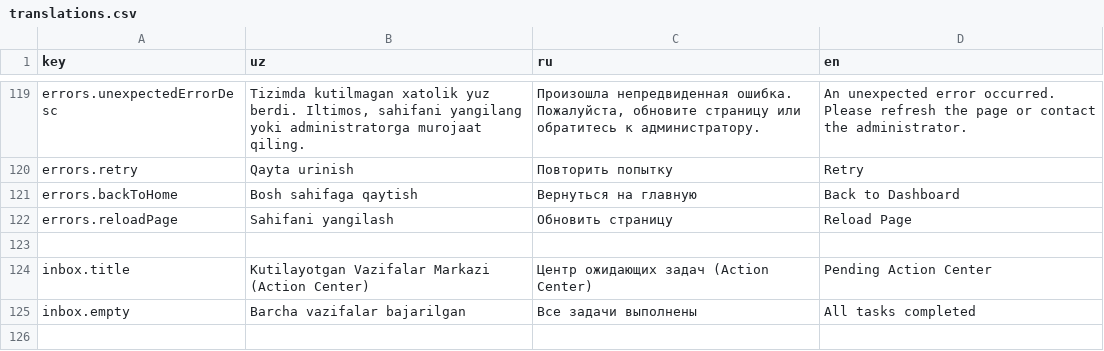
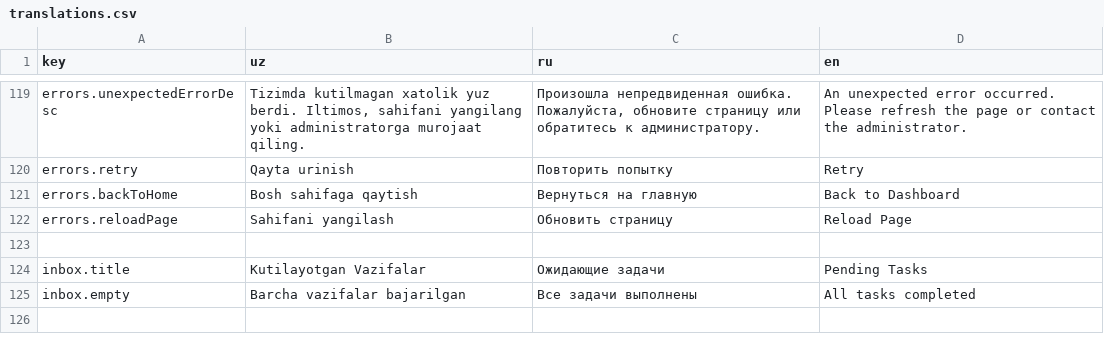
Before and after one commit to doniyorruswer-boop/uwms, a CSV file: frontend/src/locales/translations.csv, drawn as a sheet; only a part is shown, gaps mark what is left out.

```diff
--- a/frontend/src/locales/translations.csv
+++ b/frontend/src/locales/translations.csv
@@ -123,3 +123,3 @@ errors.reloadPage,Sahifani yangilash,Обновить страницу,Reload Pa
 
-inbox.title,Kutilayotgan Vazifalar Markazi (Action Center),Центр ожидающих задач (Action Center),Pending Action Center
+inbox.title,Kutilayotgan Vazifalar,Ожидающие задачи,Pending Tasks
 inbox.empty,Barcha vazifalar bajarilgan,Все задачи выполнены,All tasks completed
```
Also changed, not shown: 8 other files.
